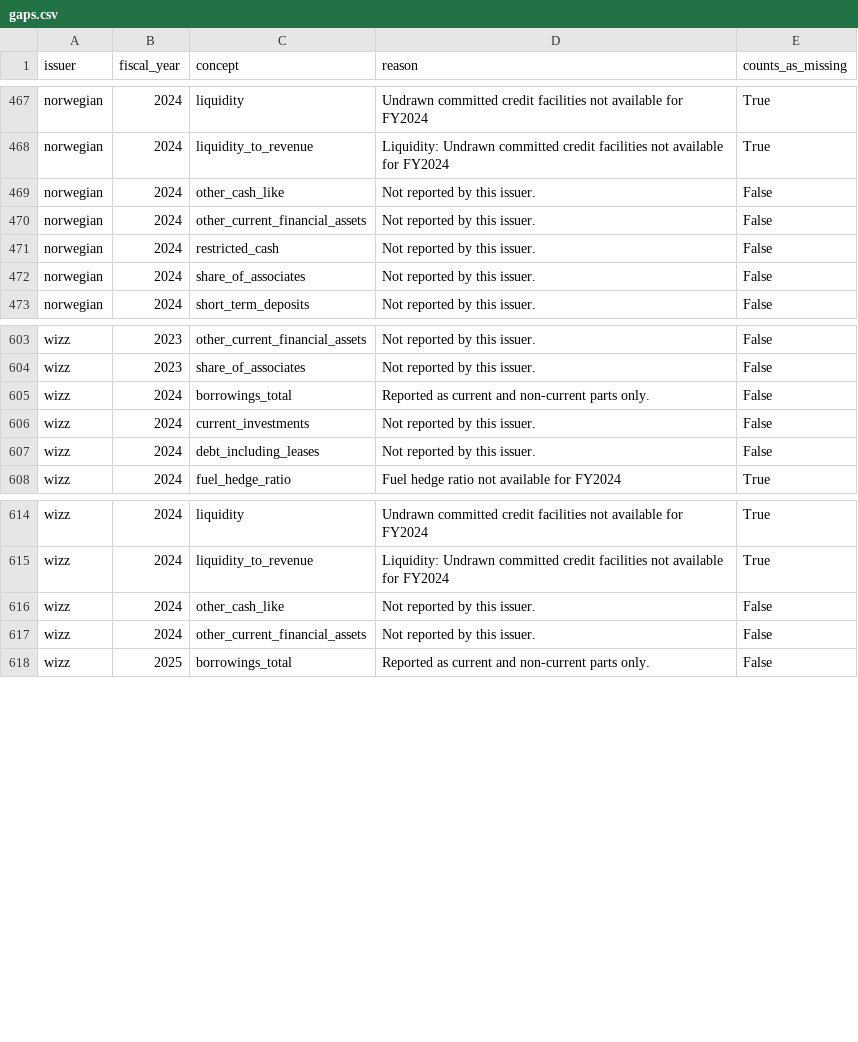
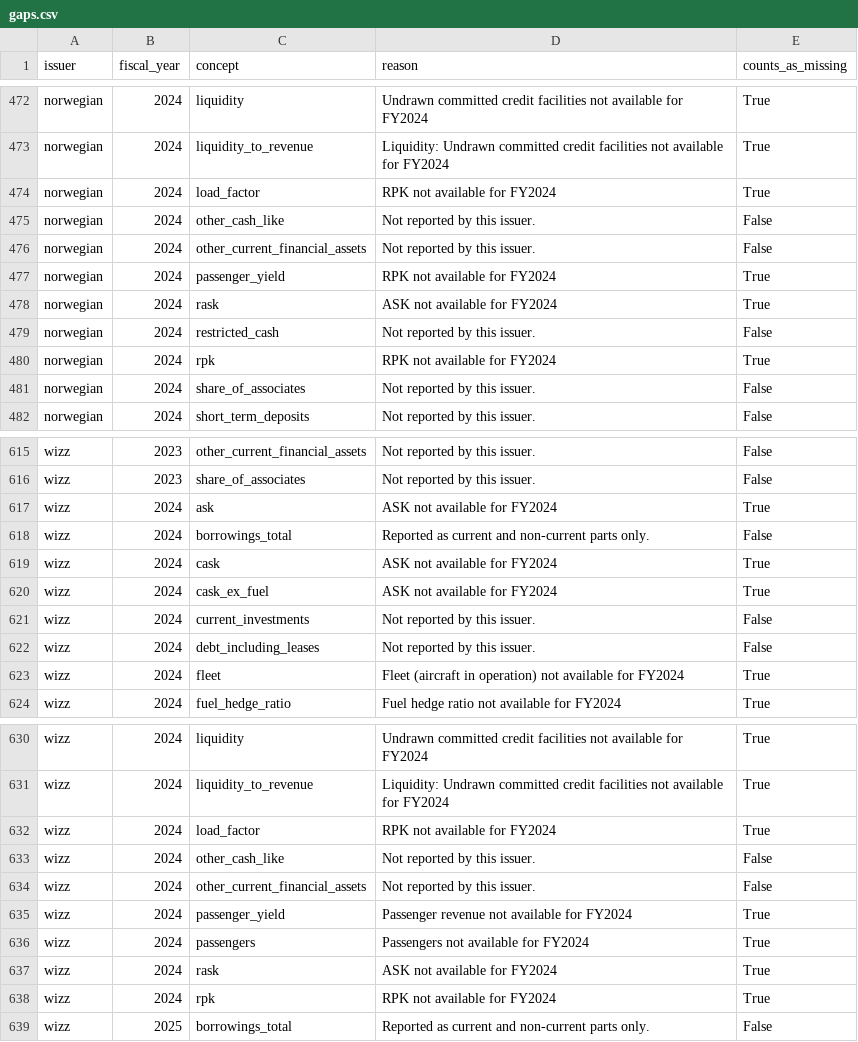
Before and after one commit to imi79/airlines-analyzer, a CSV file: docs/m1/gaps.csv, drawn as a sheet; only a part is shown, gaps mark what is left out; the diff covers the shown part only; the diff names each change by its address in the sheet, - before the commit and + after, or states it on an @@ line.

```diff
--- a/docs/m1/gaps.csv
+++ b/docs/m1/gaps.csv
+row 474: norwegian | 2024 | load_factor | RPK not available for FY2024 | True
+row 477: norwegian | 2024 | passenger_yield | RPK not available for FY2024 | True
+row 478: norwegian | 2024 | rask | ASK not available for FY2024 | True
+row 480: norwegian | 2024 | rpk | RPK not available for FY2024 | True
+row 617: wizz | 2024 | ask | ASK not available for FY2024 | True
+row 619: wizz | 2024 | cask | ASK not available for FY2024 | True
+row 620: wizz | 2024 | cask_ex_fuel | ASK not available for FY2024 | True
+row 623: wizz | 2024 | fleet | Fleet (aircraft in operation) not available for FY2024 | True
+row 632: wizz | 2024 | load_factor | RPK not available for FY2024 | True
+row 635: wizz | 2024 | passenger_yield | Passenger revenue not available for FY2024 | True
+row 636: wizz | 2024 | passengers | Passengers not available for FY2024 | True
+row 637: wizz | 2024 | rask | ASK not available for FY2024 | True
+row 638: wizz | 2024 | rpk | RPK not available for FY2024 | True
```
Also changed, not shown: 10 added rows and 2 removed rows elsewhere in this file, docs/m2/metrics.csv, docs/m3/extractions.csv, 53 other files.
